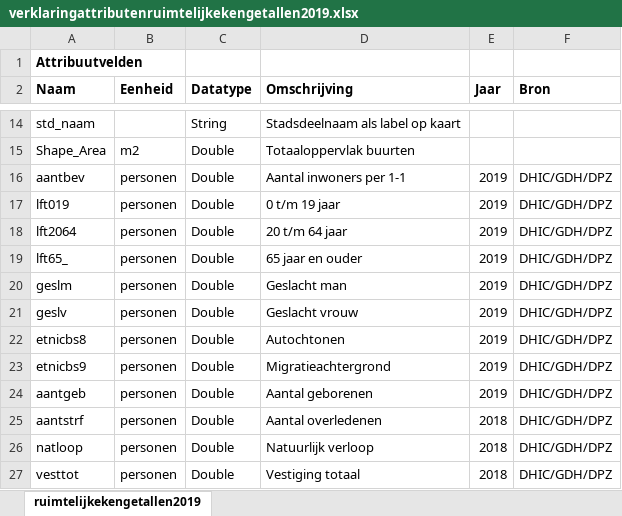
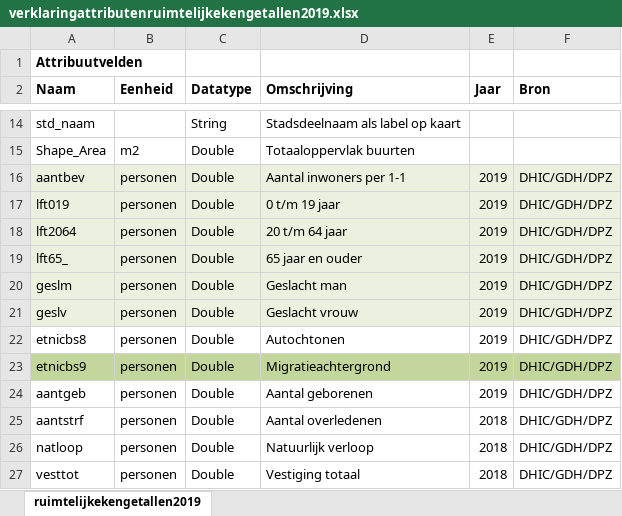
Before and after one commit to J-h-V/OpenDataDenHaag, an Excel workbook: data/ruimtelijke_kengetallen2019/verklaringattributenruimtelijkekengetallen2019.xlsx, sheet ruimtelijkekengetallen2019, drawn as a sheet; only a part is shown, gaps mark what is left out; values as stored, in another font and other column widths than the file's, no borders; the diff covers the shown part only; the diff names each change by its address in the sheet, - before the commit and + after, or states it on an @@ line.

```diff
--- a/data/ruimtelijke_kengetallen2019/verklaringattributenruimtelijkekengetallen2019.xlsx (sheet ruimtelijkekengetallen2019)
+++ b/data/ruimtelijke_kengetallen2019/verklaringattributenruimtelijkekengetallen2019.xlsx (sheet ruimtelijkekengetallen2019)
-A16:F21 fill: none
+A16:F21 fill: #EBF1DE
-A23:F23 fill: none
+A23:F23 fill: #C3D69B
```
Also changed, not shown: cell formats elsewhere in this sheet, 1 other file.
